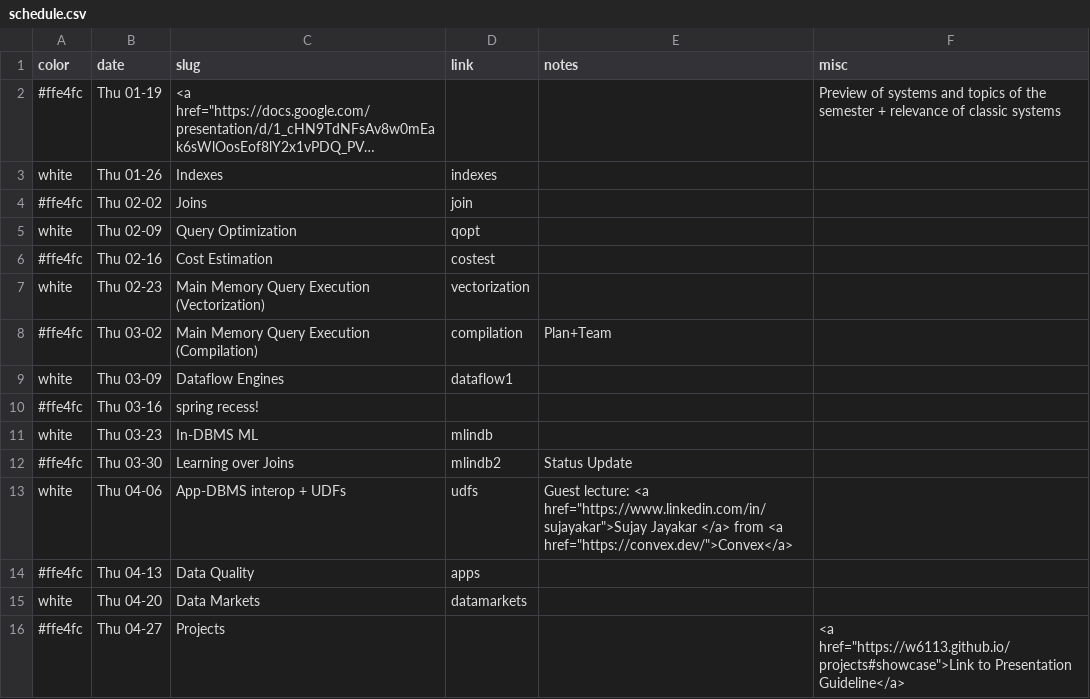
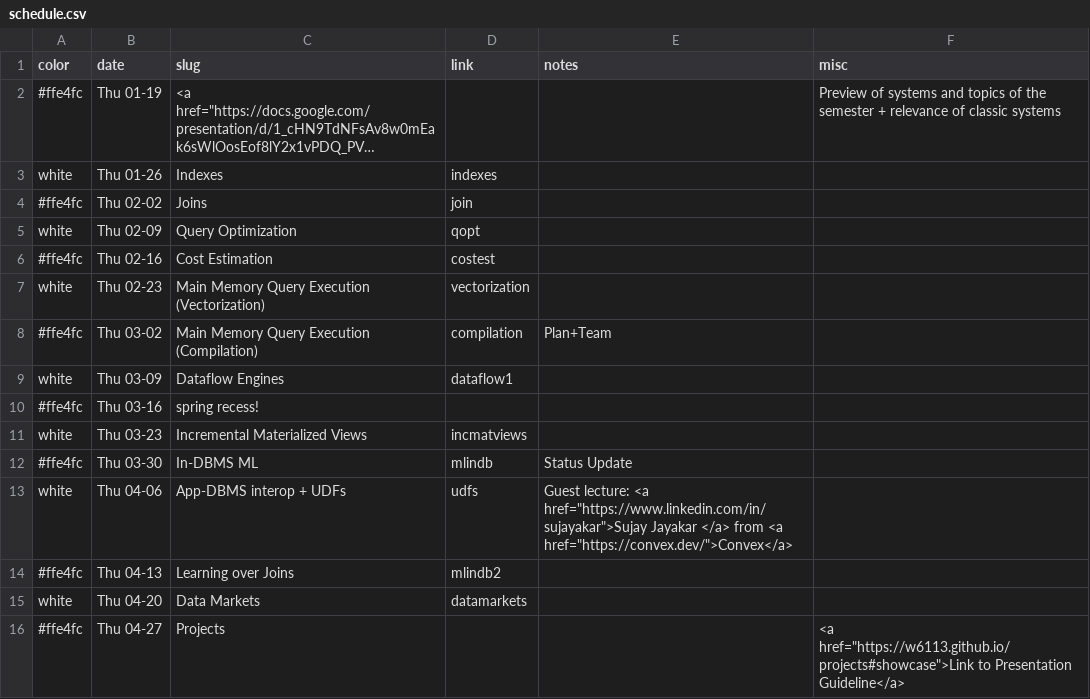
Before and after one commit to w6113/website_2022, a CSV file: _data/schedule.csv, drawn as a sheet; long unchanged cells end in ….

```diff
--- a/_data/schedule.csv
+++ b/_data/schedule.csv
@@ -10,6 +10,6 @@ white,Thu 03-09,Dataflow Engines,dataflow1,,
 #ffe4fc,Thu 03-16,spring recess!,,,
-white,Thu 03-23,In-DBMS ML,mlindb,,
-#ffe4fc,Thu 03-30,Learning over Joins,mlindb2,Status Update,
+white,Thu 03-23,Incremental Materialized Views,incmatviews,,
+#ffe4fc,Thu 03-30,In-DBMS ML,mlindb,Status Update,
 white,Thu 04-06,App-DBMS interop + UDFs,udfs,"Guest lecture: <a href=""https://www.linkedin.com/in/sujayakar"">Sujay Jayakar </a> from <a href=""https://convex.dev/"">Convex</a>",
-#ffe4fc,Thu 04-13,Data Quality,apps,,
+#ffe4fc,Thu 04-13,Learning over Joins,mlindb2,,
 white,Thu 04-20,Data Markets,datamarkets,,
```
Also changed, not shown: 1 other file.
